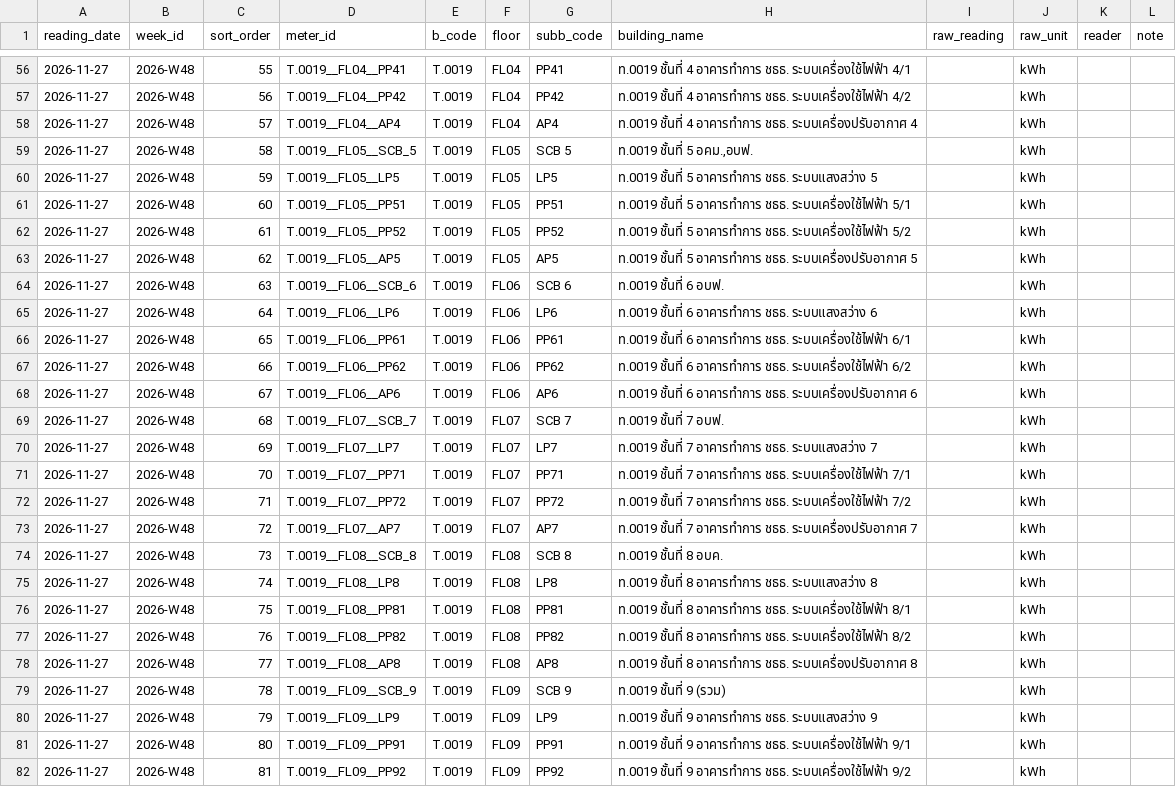
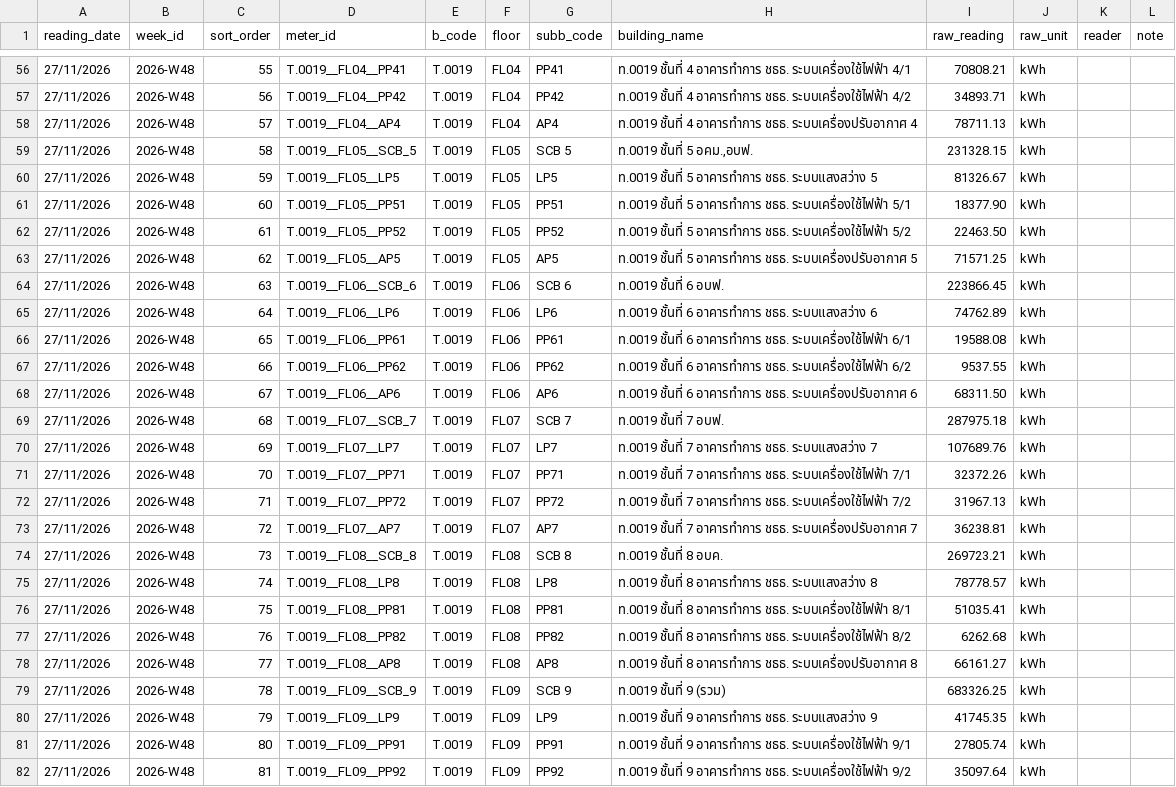
Before and after one commit to maleeart/Energy-Dashboard, a CSV file: forms/2026-W48.csv, drawn as a sheet; only a part is shown, gaps mark what is left out; the diff covers the shown part only; the diff names each change by its address in the sheet, - before the commit and + after, or states it on an @@ line.

```diff
--- a/forms/2026-W48.csv
+++ b/forms/2026-W48.csv
-A56:A82 (reading_date): 2026-11-27
+A56:A82 (reading_date): 27/11/2026
-I56 (raw_reading): (empty)
+I56 (raw_reading): 70808.21
-I57 (raw_reading): (empty)
+I57 (raw_reading): 34893.71
-I58 (raw_reading): (empty)
+I58 (raw_reading): 78711.13
-I59 (raw_reading): (empty)
+I59 (raw_reading): 231328.15
-I60 (raw_reading): (empty)
+I60 (raw_reading): 81326.67
-I61 (raw_reading): (empty)
+I61 (raw_reading): 18377.90
-I62 (raw_reading): (empty)
+I62 (raw_reading): 22463.50
-I63 (raw_reading): (empty)
+I63 (raw_reading): 71571.25
-I64 (raw_reading): (empty)
+I64 (raw_reading): 223866.45
-I65 (raw_reading): (empty)
+I65 (raw_reading): 74762.89
-I66 (raw_reading): (empty)
+I66 (raw_reading): 19588.08
-I67 (raw_reading): (empty)
+I67 (raw_reading): 9537.55
-I68 (raw_reading): (empty)
+I68 (raw_reading): 68311.50
-I69 (raw_reading): (empty)
+I69 (raw_reading): 287975.18
-I70 (raw_reading): (empty)
+I70 (raw_reading): 107689.76
-I71 (raw_reading): (empty)
+I71 (raw_reading): 32372.26
-I72 (raw_reading): (empty)
+I72 (raw_reading): 31967.13
-I73 (raw_reading): (empty)
+I73 (raw_reading): 36238.81
-I74 (raw_reading): (empty)
+I74 (raw_reading): 269723.21
-I75 (raw_reading): (empty)
+I75 (raw_reading): 78778.57
-I76 (raw_reading): (empty)
+I76 (raw_reading): 51035.41
-I77 (raw_reading): (empty)
+I77 (raw_reading): 6262.68
-I78 (raw_reading): (empty)
+I78 (raw_reading): 66161.27
-I79 (raw_reading): (empty)
+I79 (raw_reading): 683326.25
-I80 (raw_reading): (empty)
+I80 (raw_reading): 41745.35
-I81 (raw_reading): (empty)
+I81 (raw_reading): 27805.74
-I82 (raw_reading): (empty)
+I82 (raw_reading): 35097.64
```
Also changed, not shown: 127 edited cells elsewhere in this file.
